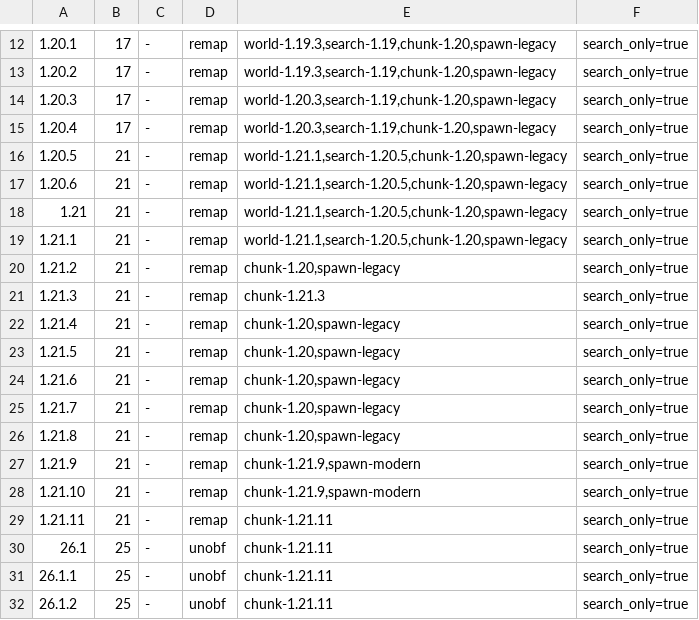
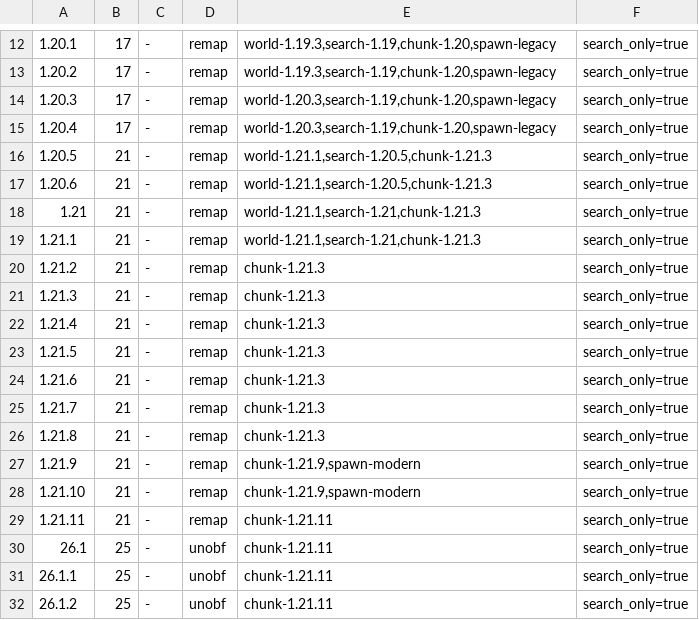
Before and after one commit to VykosMolt/dripleaf-finder, a TSV file: nodes/nodes.tsv, drawn as a sheet; only a part is shown, gaps mark what is left out.

Commit message:
Restore exact search engines for the newer generation releases

```diff
--- a/nodes/nodes.tsv
+++ b/nodes/nodes.tsv
@@ -15,13 +15,13 @@
 1.20.4	17	-	remap	world-1.20.3,search-1.19,chunk-1.20,spawn-legacy	search_only=true
-1.20.5	21	-	remap	world-1.21.1,search-1.20.5,chunk-1.20,spawn-legacy	search_only=true
-1.20.6	21	-	remap	world-1.21.1,search-1.20.5,chunk-1.20,spawn-legacy	search_only=true
-1.21	21	-	remap	world-1.21.1,search-1.20.5,chunk-1.20,spawn-legacy	search_only=true
-1.21.1	21	-	remap	world-1.21.1,search-1.20.5,chunk-1.20,spawn-legacy	search_only=true
-1.21.2	21	-	remap	chunk-1.20,spawn-legacy	search_only=true
+1.20.5	21	-	remap	world-1.21.1,search-1.20.5,chunk-1.21.3	search_only=true
+1.20.6	21	-	remap	world-1.21.1,search-1.20.5,chunk-1.21.3	search_only=true
+1.21	21	-	remap	world-1.21.1,search-1.21,chunk-1.21.3	search_only=true
+1.21.1	21	-	remap	world-1.21.1,search-1.21,chunk-1.21.3	search_only=true
+1.21.2	21	-	remap	chunk-1.21.3	search_only=true
 1.21.3	21	-	remap	chunk-1.21.3	search_only=true
-1.21.4	21	-	remap	chunk-1.20,spawn-legacy	search_only=true
-1.21.5	21	-	remap	chunk-1.20,spawn-legacy	search_only=true
-1.21.6	21	-	remap	chunk-1.20,spawn-legacy	search_only=true
-1.21.7	21	-	remap	chunk-1.20,spawn-legacy	search_only=true
-1.21.8	21	-	remap	chunk-1.20,spawn-legacy	search_only=true
+1.21.4	21	-	remap	chunk-1.21.3	search_only=true
+1.21.5	21	-	remap	chunk-1.21.3	search_only=true
+1.21.6	21	-	remap	chunk-1.21.3	search_only=true
+1.21.7	21	-	remap	chunk-1.21.3	search_only=true
+1.21.8	21	-	remap	chunk-1.21.3	search_only=true
 1.21.9	21	-	remap	chunk-1.21.9,spawn-modern	search_only=true
```
Also changed, not shown: 4 other files.
